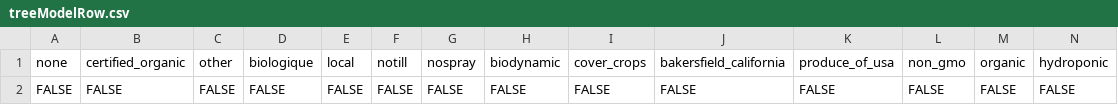
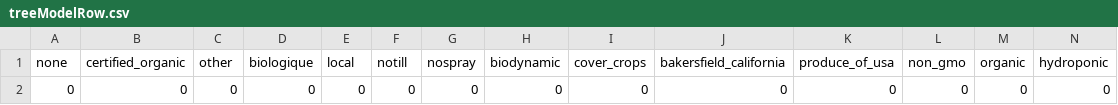
Before and after one commit to OctavioElMagnifico/surveyDashboard, a CSV file: output/treeModelRow.csv, drawn as a sheet; only a part is shown; removed rows and columns are numbered as before the commit, all else as after; rows hold the shown columns only; the diff names each change by its address in the sheet, - before the commit and + after, or states it on an @@ line.

Commit message:
tree model changed

```diff
--- a/output/treeModelRow.csv
+++ b/output/treeModelRow.csv
-row 2: FALSE | FALSE | FALSE | FALSE | FALSE | FALSE | FALSE | FALSE | FALSE | FALSE | FALSE | FALSE | FALSE | FALSE
+row 2: 0 | 0 | 0 | 0 | 0 | 0 | 0 | 0 | 0 | 0 | 0 | 0 | 0 | 0
```
Also changed, not shown: 15 other files.
